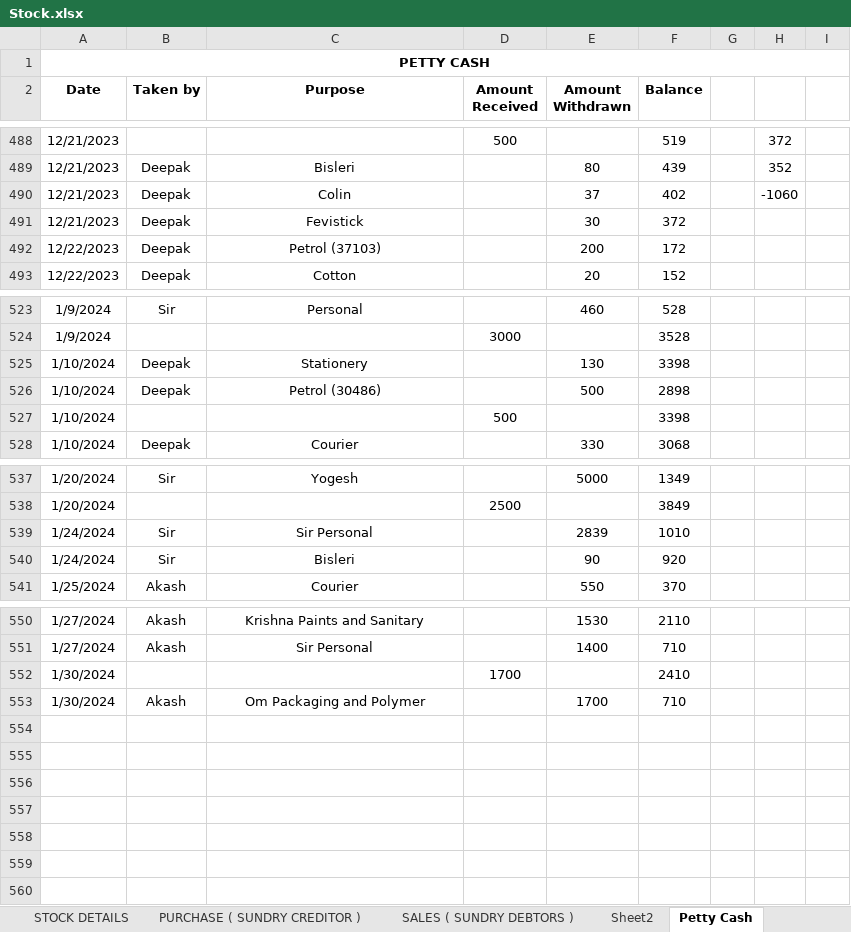
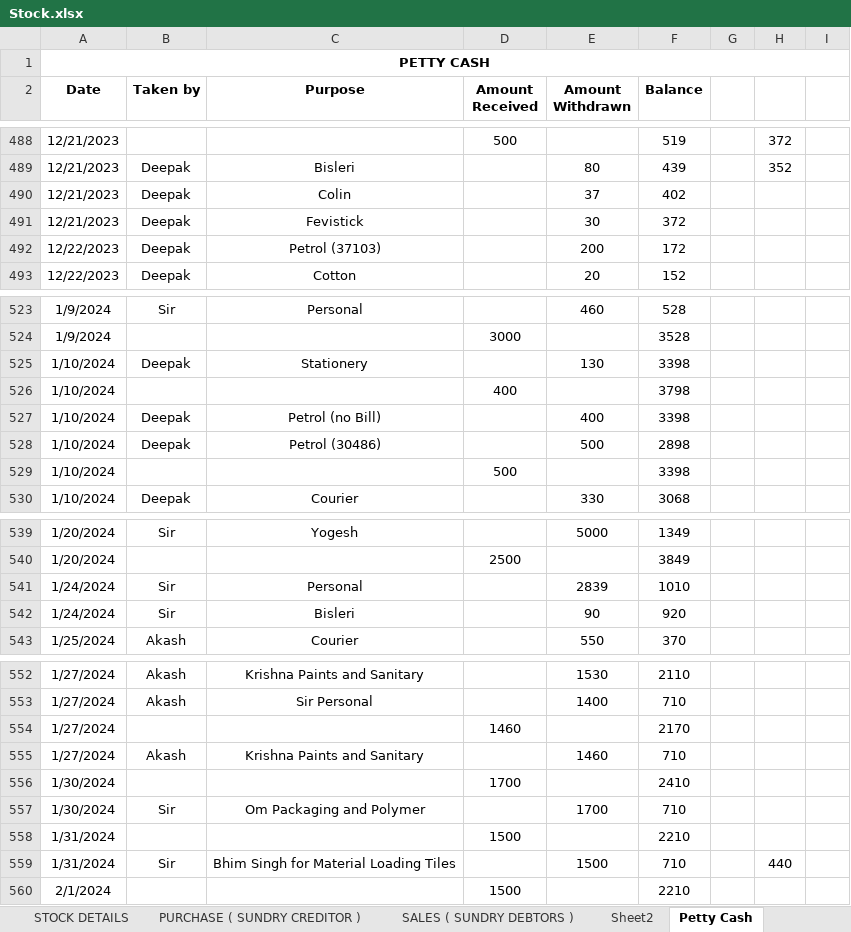
Before and after one commit to JPTechatronics/J-P-Techatronics-2023-2024, an Excel workbook: Stock.xlsx, sheet Petty Cash, drawn as a sheet; only a part is shown, gaps mark what is left out; values as stored, in another font and other column widths than the file's, no borders; addresses are those after the commit; the diff names each change by its address in the sheet, - before the commit and + after, or states it on an @@ line.

```diff
--- a/Stock.xlsx (sheet Petty Cash)
+++ b/Stock.xlsx (sheet Petty Cash)
-H490: -1060
+H490: (empty)
+row 526: 1/10/2024 |  |  | 400 |  | 3798
+row 527: 1/10/2024 | Deepak | Petrol (no Bill) |  | 400 | 3398
-C541 (Purpose): Sir Personal
+C541 (Purpose): Personal
+row 554: 1/27/2024 |  |  | 1460 |  | 2170
+row 555: 1/27/2024 | Akash | Krishna Paints and Sanitary |  | 1460 | 710
-B557 (Taken by): Akash
+B557 (Taken by): Sir
+row 558: 1/31/2024 |  |  | 1500 |  | 2210
+row 559: 1/31/2024 | Sir | Bhim Singh for Material Loading Tiles |  | 1500 | 710 |  | 440
+row 560: 2/1/2024 |  |  | 1500 |  | 2210
```
Also changed, not shown: sheet PURCHASE ( SUNDRY CREDITOR ), formulas that keep their value, Attendance.xlsx, Outstandings.xlsx, 1 other file.
